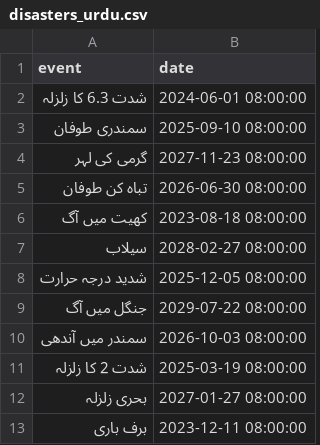
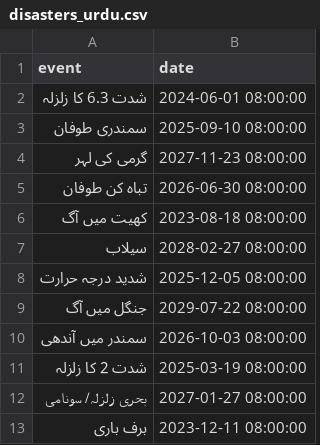
Before and after one commit to Davidson-Data-Vis-Lab/timeline-generator, a CSV file: stimuli/urdu/data/disasters_urdu.csv, drawn as a sheet.

Commit message:
refining code and data
minor updates to code, fixed mistakes (was mapping the opposite way than expected), changed data as needed for timelines, updated documentation

```diff
--- a/stimuli/urdu/data/disasters_urdu.csv
+++ b/stimuli/urdu/data/disasters_urdu.csv
@@ -11,3 +11,3 @@ event,date
 شدت 2 کا زلزلہ,2025-03-19 08:00:00
-بحری زلزلہ,2027-01-27 08:00:00
+بحری زلزلہ/ سونامی,2027-01-27 08:00:00
 برف باری,2023-12-11 08:00:00
```
Also changed, not shown: stimuli/english/data/sports.csv, stimuli/english/data/university.csv, 5 other files.
